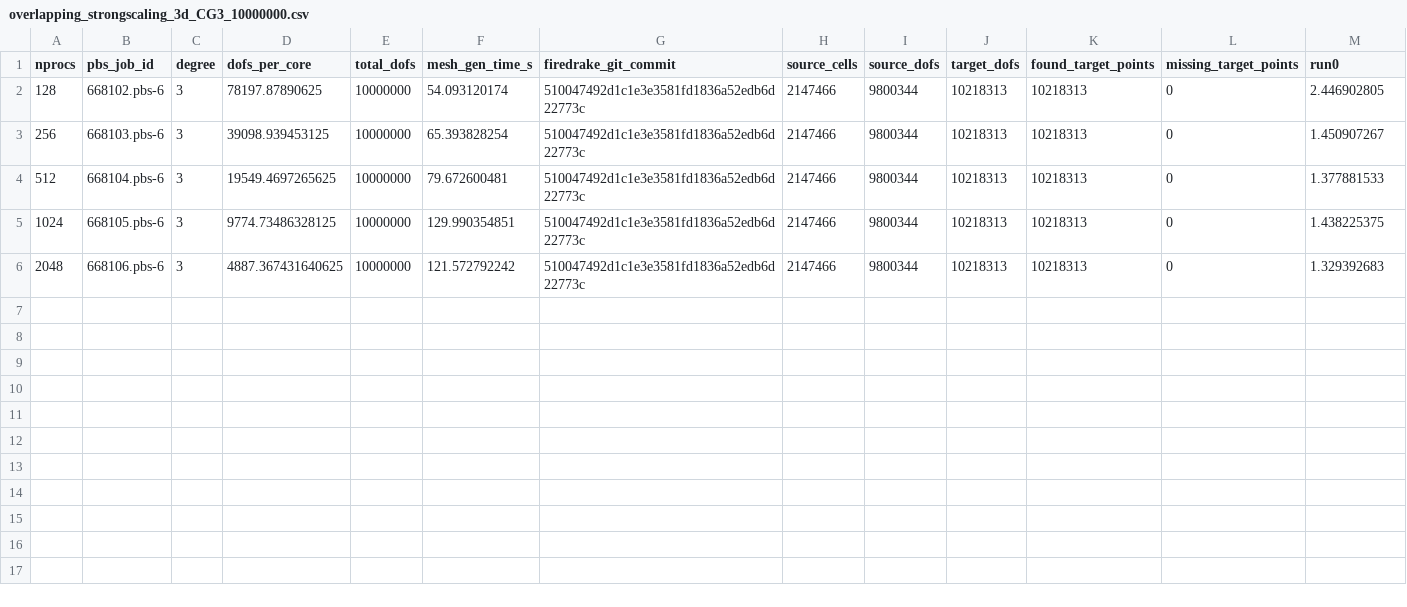
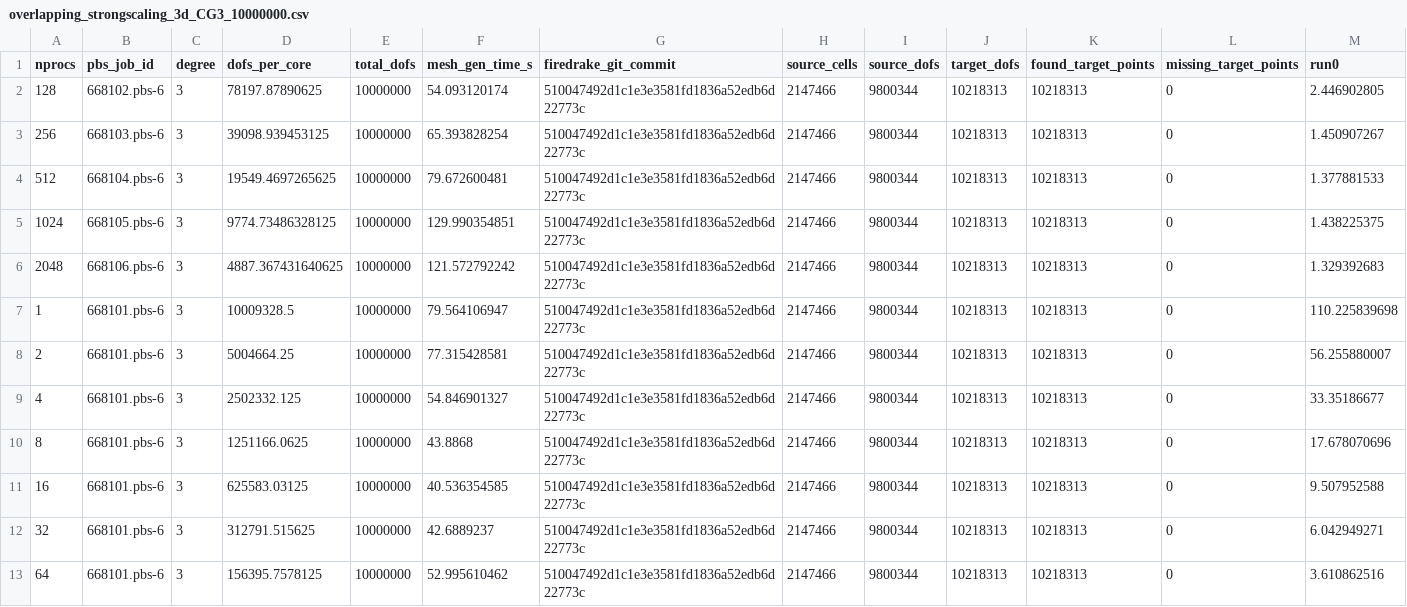
Before and after one commit to leo-collins/firedrake-cluster, a CSV file: cross-mesh3d/results/distributed-rtree/overlapping_strongscaling_3d_CG3_10000000.csv, drawn as a sheet; only a part is shown; rows hold the shown columns only; the diff names each change by its address in the sheet, - before the commit and + after, or states it on an @@ line.

Commit message:
results
results

results

```diff
--- a/cross-mesh3d/results/distributed-rtree/overlapping_strongscaling_3d_CG3_10000000.csv
+++ b/cross-mesh3d/results/distributed-rtree/overlapping_strongscaling_3d_CG3_10000000.csv
+row 7: 1 | 668101.pbs-6 | 3 | 10009328.5 | 10000000 | 79.564106947 | 510047492d1c1e3e3581fd1836a52edb6d22773c | 2147466 | 9800344 | 10218313 | 10218313 | 0 | 110.225839698
+row 8: 2 | 668101.pbs-6 | 3 | 5004664.25 | 10000000 | 77.315428581 | 510047492d1c1e3e3581fd1836a52edb6d22773c | 2147466 | 9800344 | 10218313 | 10218313 | 0 | 56.255880007
+row 9: 4 | 668101.pbs-6 | 3 | 2502332.125 | 10000000 | 54.846901327 | 510047492d1c1e3e3581fd1836a52edb6d22773c | 2147466 | 9800344 | 10218313 | 10218313 | 0 | 33.35186677
+row 10: 8 | 668101.pbs-6 | 3 | 1251166.0625 | 10000000 | 43.8868 | 510047492d1c1e3e3581fd1836a52edb6d22773c | 2147466 | 9800344 | 10218313 | 10218313 | 0 | 17.678070696
+row 11: 16 | 668101.pbs-6 | 3 | 625583.03125 | 10000000 | 40.536354585 | 510047492d1c1e3e3581fd1836a52edb6d22773c | 2147466 | 9800344 | 10218313 | 10218313 | 0 | 9.507952588
+row 12: 32 | 668101.pbs-6 | 3 | 312791.515625 | 10000000 | 42.6889237 | 510047492d1c1e3e3581fd1836a52edb6d22773c | 2147466 | 9800344 | 10218313 | 10218313 | 0 | 6.042949271
+row 13: 64 | 668101.pbs-6 | 3 | 156395.7578125 | 10000000 | 52.995610462 | 510047492d1c1e3e3581fd1836a52edb6d22773c | 2147466 | 9800344 | 10218313 | 10218313 | 0 | 3.610862516
```
Also changed, not shown: cross-mesh3d/results/distributed-rtree-perm/overlapping_weakscaling_3d_CG3_200000.csv, cross-mesh3d/results/distributed-rtree-refactor/overlapping_weakscaling_3d_CG3_200000.csv, 39 other files.
